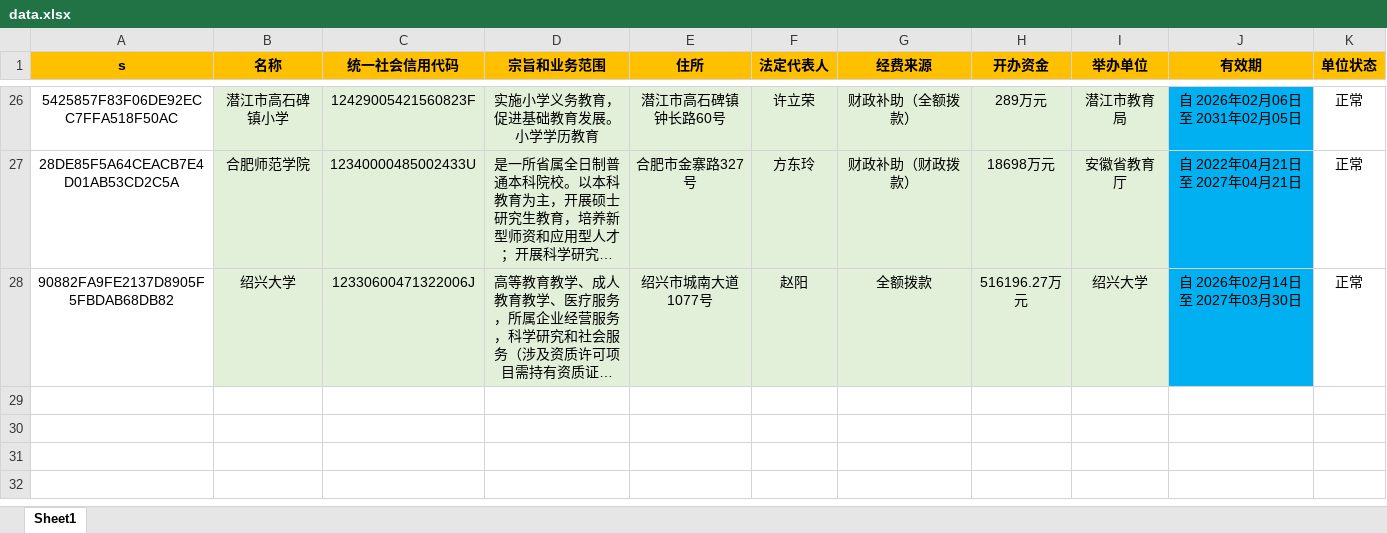
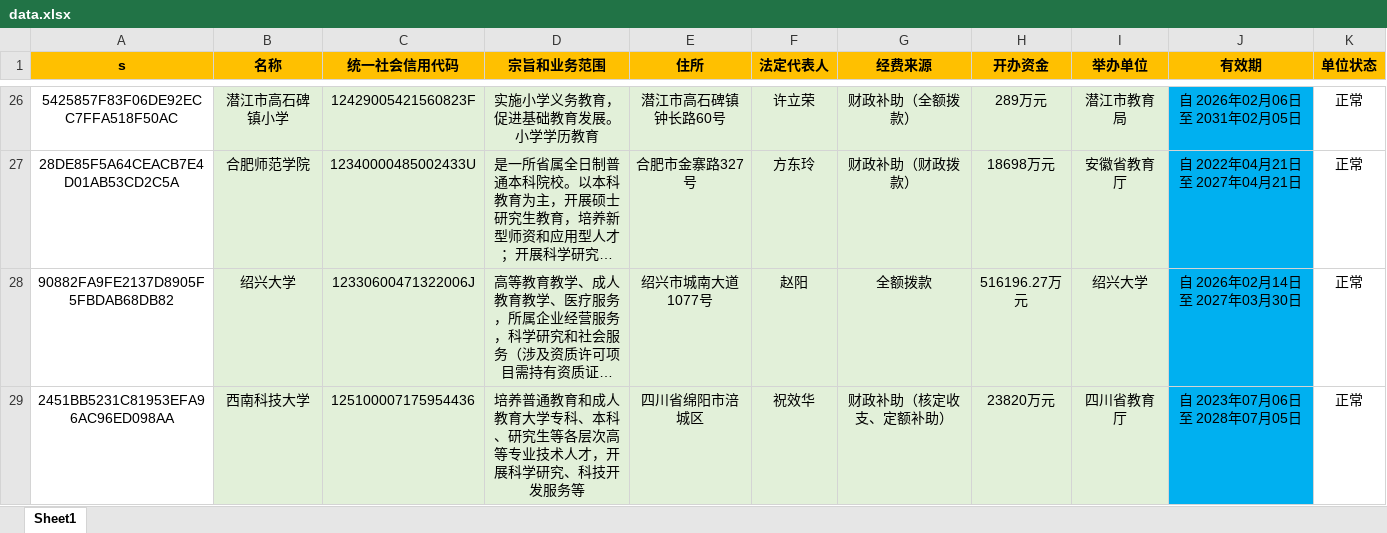
Before and after one commit to YWX-a/index, an Excel workbook: data.xlsx, sheet Sheet1, drawn as a sheet; only a part is shown, gaps mark what is left out; long unchanged cells end in …; values as stored, in another font and other column widths than the file's, no borders; the diff names each change by its address in the sheet, - before the commit and + after, or states it on an @@ line.

Commit message:
Add files via upload

```diff
--- a/data.xlsx (sheet Sheet1)
+++ b/data.xlsx (sheet Sheet1)
+row 29: 2451BB5231C81953EFA96AC96ED098AA | 西南科技大学 | 125100007175954436 | 培养普通教育和成人教育大学专科、本科、研究生等各层次高等专业技术人才，开展科学研究、科技开发服务等 | 四川省绵阳市涪城区 | 祝效华 | 财政补助（核定收支、定额补助） | 23820万元 | 四川省教育厅 | 自 2023年07月06日 至 2028年07月05日 | 正常
```
